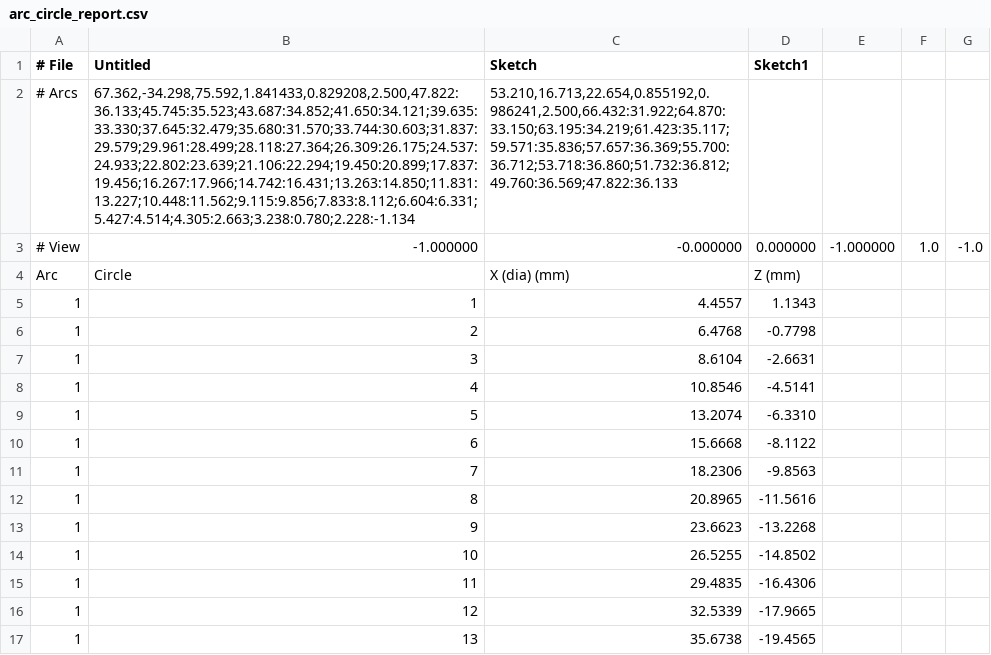
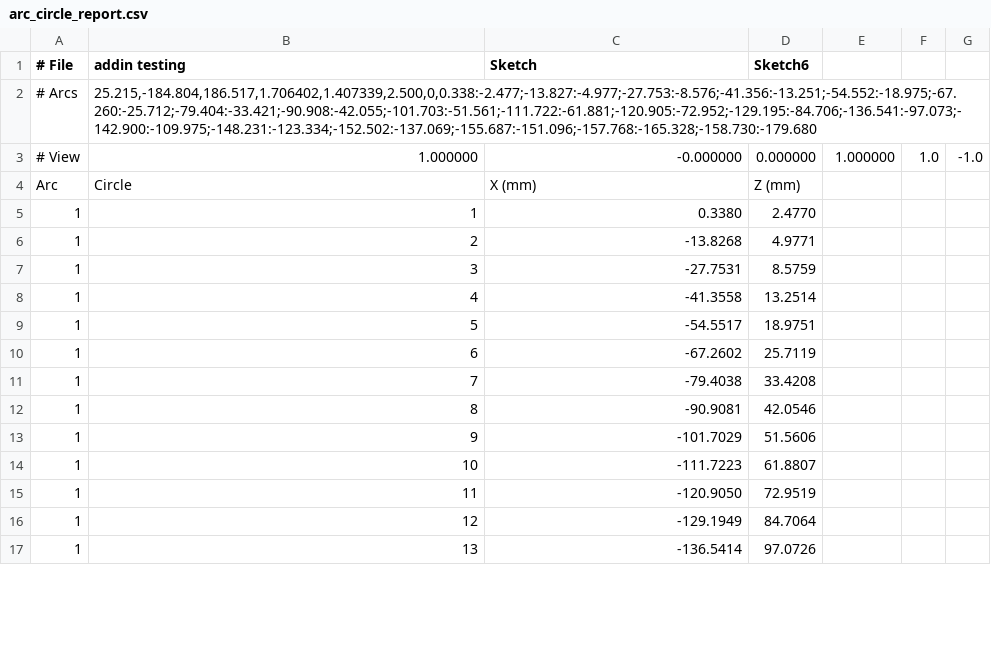
Before and after one commit to mattdennison77/arc-circle-fill, a CSV file: arc_circle_report.csv, drawn as a sheet; only a part is shown; removed rows and columns are numbered as before the commit, all else as after; the diff covers the shown part only; the diff names each change by its address in the sheet, - before the commit and + after, or states it on an @@ line.

Commit message:
Arc Circle Fill update

```diff
--- a/arc_circle_report.csv
+++ b/arc_circle_report.csv
-B1: Untitled
+B1: addin testing
-D1: Sketch1
+D1: Sketch6
-row 2: # Arcs | 67.362,-34.298,75.592,1.841433,0.829208,2.500,47.822:36.133;45.745:35.523;43.687:34.852;41.650:34.121;39.635:33.330;37.645:32.479;35.680:31.570;33.744:30.603;31.837:29.579;29.961:28.499;28.118:27.364;26.309:26.175;24.537:24.933;22.802:23.639;21.106:22.294;19.450:20.899;17.837:19.456;16.267:17.966;14.742:16.431;13.263:14.850;11.831:13.227;10.448:11.562;9.115:9.856;7.833:8.112;6.604:6.331;5.427:4.514;4.305:2.663;3.238:0.780;2.228:-1.134 | 53.210,16.713,22.654,0.855192,0.986241,2.500,66.432:31.922;64.870:33.150;63.195:34.219;61.423:35.117;59.571:35.836;57.657:36.369;55.700:36.712;53.718:36.860;51.732:36.812;49.760:36.569;47.822:36.133
+row 2: # Arcs | 25.215,-184.804,186.517,1.706402,1.407339,2.500,0,0.338:-2.477;-13.827:-4.977;-27.753:-8.576;-41.356:-13.251;-54.552:-18.975;-67.260:-25.712;-79.404:-33.421;-90.908:-42.055;-101.703:-51.561;-111.722:-61.881;-120.905:-72.952;-129.195:-84.706;-136.541:-97.073;-142.900:-109.975;-148.231:-123.334;-152.502:-137.069;-155.687:-151.096;-157.768:-165.328;-158.730:-179.680
-B3 (addin testing): -1.000000
+B3 (addin testing): 1.000000
-E3: -1.000000
+E3: 1.000000
-C4 (Sketch): X (dia) (mm)
+C4 (Sketch): X (mm)
-C5 (Sketch): 4.4557
+C5 (Sketch): 0.3380
-D5 (Sketch6): 1.1343
+D5 (Sketch6): 2.4770
-C6 (Sketch): 6.4768
+C6 (Sketch): -13.8268
-D6 (Sketch6): -0.7798
+D6 (Sketch6): 4.9771
-C7 (Sketch): 8.6104
+C7 (Sketch): -27.7531
-D7 (Sketch6): -2.6631
+D7 (Sketch6): 8.5759
-C8 (Sketch): 10.8546
+C8 (Sketch): -41.3558
-D8 (Sketch6): -4.5141
+D8 (Sketch6): 13.2514
-C9 (Sketch): 13.2074
+C9 (Sketch): -54.5517
-D9 (Sketch6): -6.3310
+D9 (Sketch6): 18.9751
-C10 (Sketch): 15.6668
+C10 (Sketch): -67.2602
-D10 (Sketch6): -8.1122
+D10 (Sketch6): 25.7119
-C11 (Sketch): 18.2306
+C11 (Sketch): -79.4038
-D11 (Sketch6): -9.8563
+D11 (Sketch6): 33.4208
-C12 (Sketch): 20.8965
+C12 (Sketch): -90.9081
-D12 (Sketch6): -11.5616
+D12 (Sketch6): 42.0546
-C13 (Sketch): 23.6623
+C13 (Sketch): -101.7029
-D13 (Sketch6): -13.2268
+D13 (Sketch6): 51.5606
-C14 (Sketch): 26.5255
+C14 (Sketch): -111.7223
-D14 (Sketch6): -14.8502
+D14 (Sketch6): 61.8807
-C15 (Sketch): 29.4835
+C15 (Sketch): -120.9050
-D15 (Sketch6): -16.4306
+D15 (Sketch6): 72.9519
-C16 (Sketch): 32.5339
+C16 (Sketch): -129.1949
-D16 (Sketch6): -17.9665
+D16 (Sketch6): 84.7064
-C17 (Sketch): 35.6738
+C17 (Sketch): -136.5414
-D17 (Sketch6): -19.4565
+D17 (Sketch6): 97.0726
```
Also changed, not shown: 20 removed rows and 12 edited cells elsewhere in this file.
